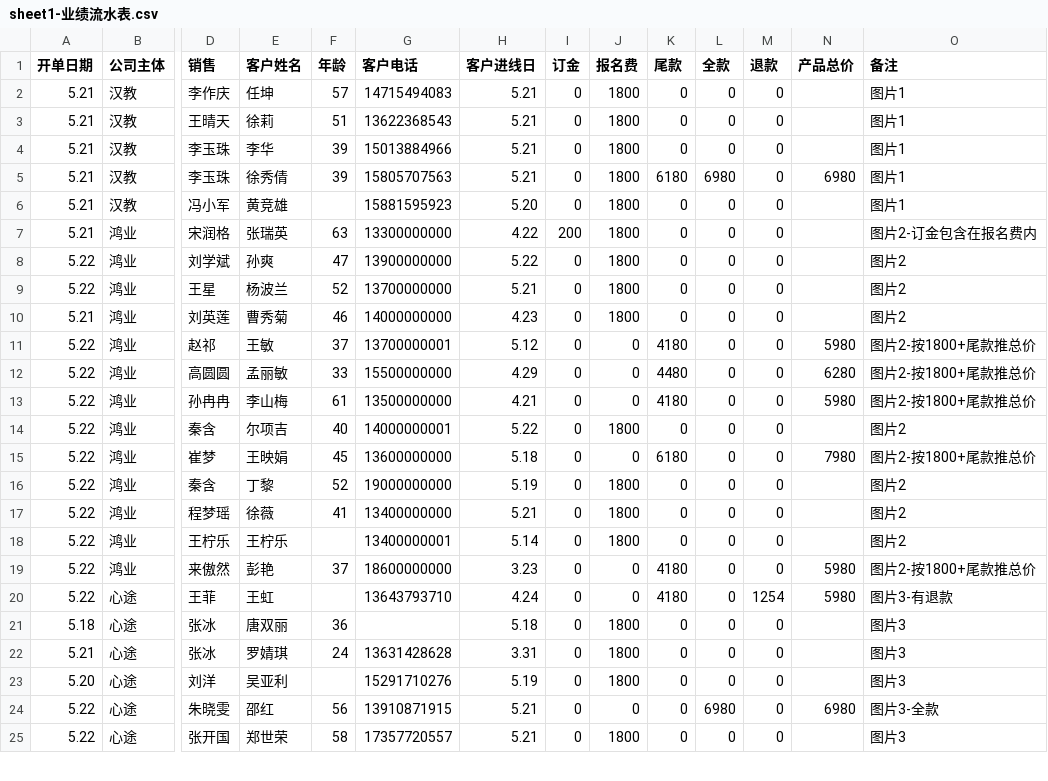
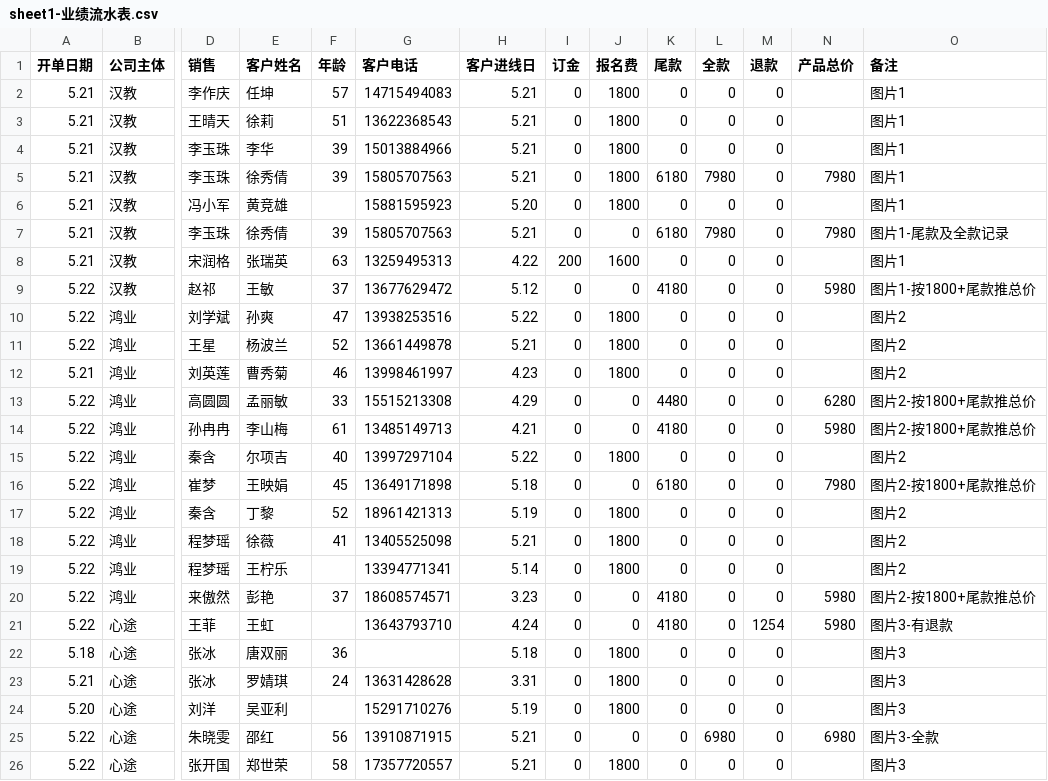
Before and after one commit to ssu12341990-ctrl/sales-performance-analysis, a CSV file: data/sheet1-业绩流水表.csv, drawn as a sheet; only a part is shown, gaps mark what is left out; removed rows and columns are numbered as before the commit, all else as after; rows hold the shown columns only; the diff names each change by its address in the sheet, - before the commit and + after, or states it on an @@ line.

Commit message:
data: 根据用户提供的3张真实截图更新业绩流水表

```diff
--- a/data/sheet1-业绩流水表.csv
+++ b/data/sheet1-业绩流水表.csv
-L5 (全款): 6980
+L5 (全款): 7980
-N5 (产品总价): 6980
+N5 (产品总价): 7980
+row 7: 5.21 | 汉教 | 李玉珠 | 徐秀倩 | 39 | 15805707563 | 5.21 | 0 | 0 | 6180 | 7980 | 0 | 7980 | 图片1-尾款及全款记录
-B8 (公司主体): 鸿业
+B8 (公司主体): 汉教
-G8 (客户电话): 13300000000
+G8 (客户电话): 13259495313
-J8 (报名费): 1800
+J8 (报名费): 1600
-O8 (备注): 图片2-订金包含在报名费内
+O8 (备注): 图片1
+row 9: 5.22 | 汉教 | 赵祁 | 王敏 | 37 | 13677629472 | 5.12 | 0 | 0 | 4180 | 0 | 0 | 5980 | 图片1-按1800+尾款推总价
-G10 (客户电话): 13900000000
+G10 (客户电话): 13938253516
-G11 (客户电话): 13700000000
+G11 (客户电话): 13661449878
-G12 (客户电话): 14000000000
+G12 (客户电话): 13998461997
-row 11: 5.22 | 鸿业 | 赵祁 | 王敏 | 37 | 13700000001 | 5.12 | 0 | 0 | 4180 | 0 | 0 | 5980 | 图片2-按1800+尾款推总价
-G13 (客户电话): 15500000000
+G13 (客户电话): 15515213308
-G14 (客户电话): 13500000000
+G14 (客户电话): 13485149713
-G15 (客户电话): 14000000001
+G15 (客户电话): 13997297104
-G16 (客户电话): 13600000000
+G16 (客户电话): 13649171898
-G17 (客户电话): 19000000000
+G17 (客户电话): 18961421313
-G18 (客户电话): 13400000000
+G18 (客户电话): 13405525098
-D19 (销售): 王柠乐
+D19 (销售): 程梦瑶
-G19 (客户电话): 13400000001
+G19 (客户电话): 13394771341
-G20 (客户电话): 18600000000
+G20 (客户电话): 18608574571
```
